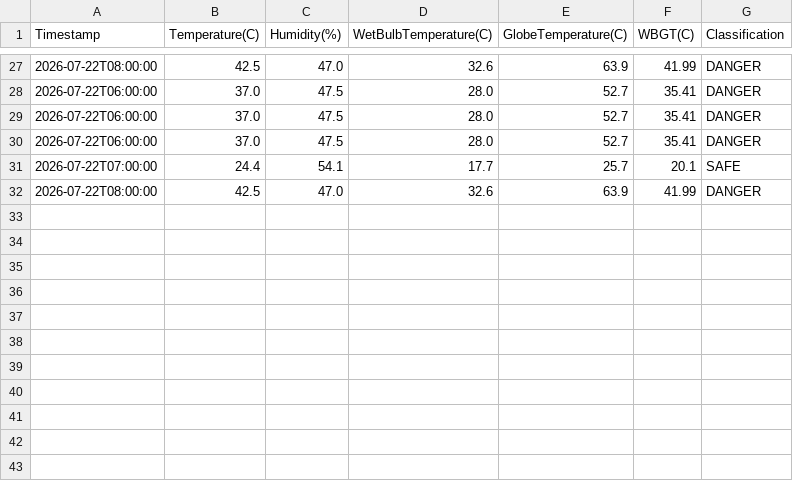
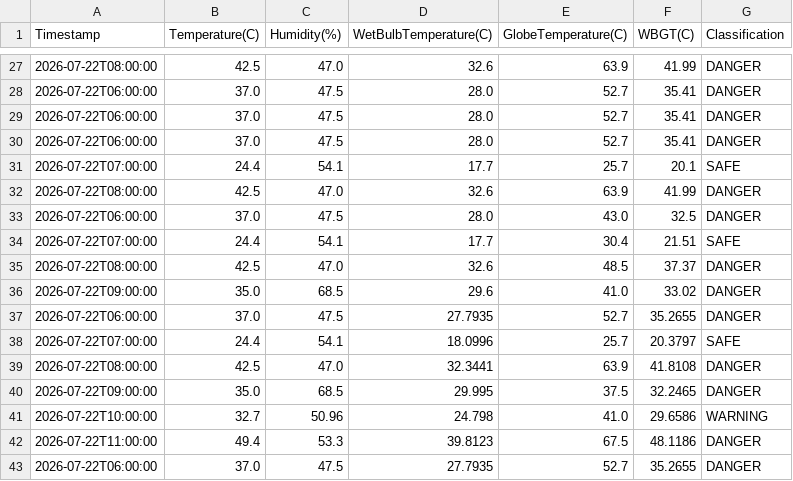
Before and after one commit to Varshiniyadav/AGEIS, a CSV file: wbgt_monitor/reports/wbgt_report.csv, drawn as a sheet; only a part is shown, gaps mark what is left out.

```diff
--- a/wbgt_monitor/reports/wbgt_report.csv
+++ b/wbgt_monitor/reports/wbgt_report.csv
@@ -32 +32,12 @@ Timestamp,Temperature(C),Humidity(%),WetBulbTemperature(C),GlobeTemperature(C),W
 2026-07-22T08:00:00,42.5,47.0,32.6,63.9,41.99,DANGER
+2026-07-22T06:00:00,37.0,47.5,28.0,43.0,32.5,DANGER
+2026-07-22T07:00:00,24.4,54.1,17.7,30.4,21.51,SAFE
+2026-07-22T08:00:00,42.5,47.0,32.6,48.5,37.37,DANGER
+2026-07-22T09:00:00,35.0,68.5,29.6,41.0,33.02,DANGER
+2026-07-22T06:00:00,37.0,47.5,27.7935,52.7,35.2655,DANGER
+2026-07-22T07:00:00,24.4,54.1,18.0996,25.7,20.3797,SAFE
+2026-07-22T08:00:00,42.5,47.0,32.3441,63.9,41.8108,DANGER
+2026-07-22T09:00:00,35.0,68.5,29.995,37.5,32.2465,DANGER
+2026-07-22T10:00:00,32.7,50.96,24.798,41.0,29.6586,WARNING
+2026-07-22T11:00:00,49.4,53.3,39.8123,67.5,48.1186,DANGER
+2026-07-22T06:00:00,37.0,47.5,27.7935,52.7,35.2655,DANGER
```
Also changed, not shown: 5 other files.
